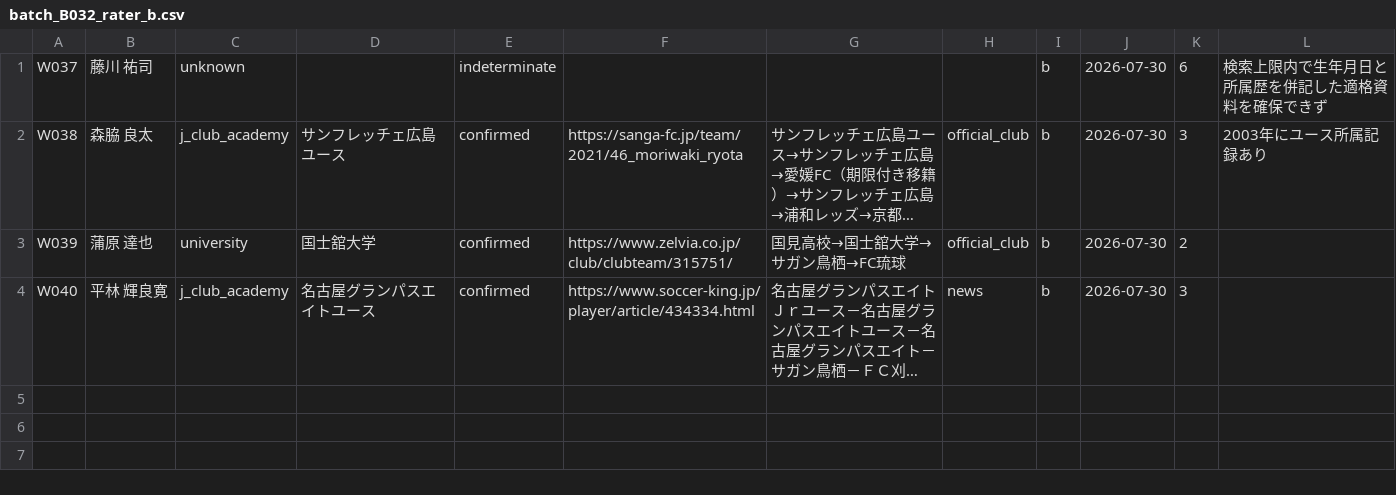
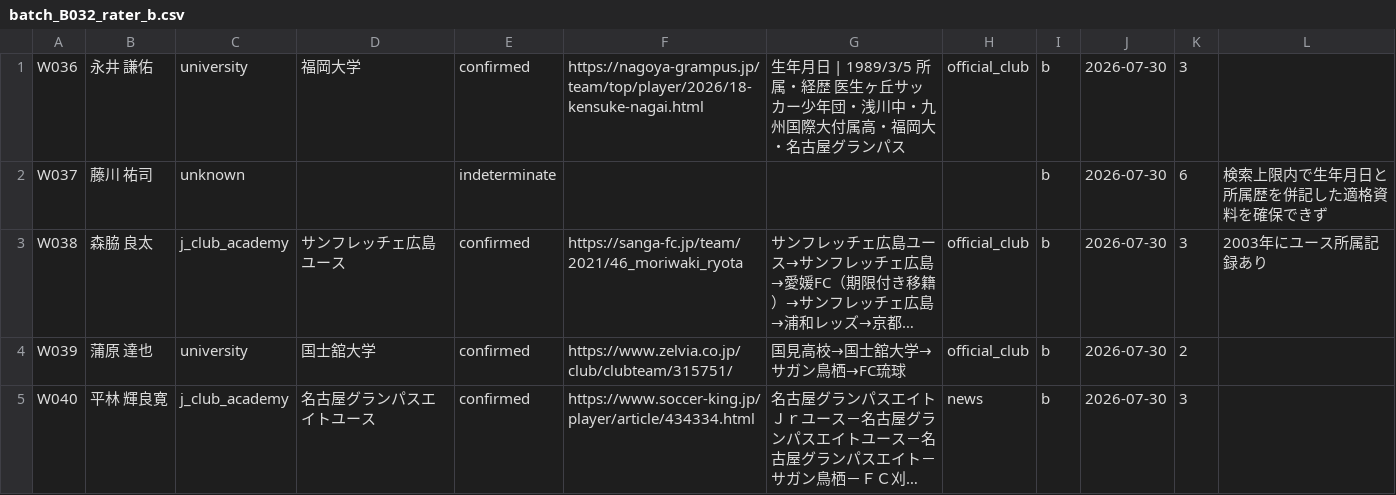
Before and after one commit to hyogoa2c/jfa-talent-analysis, a CSV file: data/manual/gold_holdout/verdicts/batch_B032_rater_b.csv, drawn as a sheet; long unchanged cells end in …; the diff names each change by its address in the sheet, - before the commit and + after, or states it on an @@ line.

```diff
--- a/data/manual/gold_holdout/verdicts/batch_B032_rater_b.csv
+++ b/data/manual/gold_holdout/verdicts/batch_B032_rater_b.csv
+row 1: W036 | 永井 謙佑 | university | 福岡大学 | confirmed | https://nagoya-grampus.jp/team/top/player/2026/18-kensuke-nagai.html | 生年月日 | 1989/3/5 所属・経歴 医生ヶ丘サッカー少年団・浅川中・九州国際大付属高・福岡大・名古屋グランパス | official_club | b | 2026-07-30 | 3
```
Also changed, not shown: data/manual/gold_holdout/usage_log.csv, data/manual/gold_holdout/verdicts/batch_B029_rater_a.csv, 36 other files.
